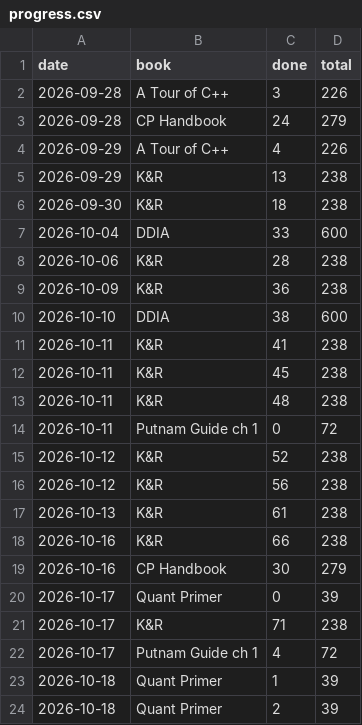
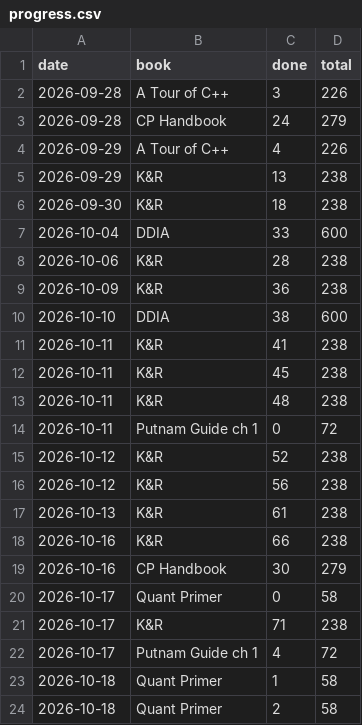
Before and after one commit to Sonok/ReadingList, a CSV file: progress.csv, drawn as a sheet.

```diff
--- a/progress.csv
+++ b/progress.csv
@@ -19,6 +19,6 @@ date,book,done,total
 2026-10-16,CP Handbook,30,279
-2026-10-17,Quant Primer,0,39
+2026-10-17,Quant Primer,0,58
 2026-10-17,K&R,71,238
 2026-10-17,Putnam Guide ch 1,4,72
-2026-10-18,Quant Primer,1,39
-2026-10-18,Quant Primer,2,39
+2026-10-18,Quant Primer,1,58
+2026-10-18,Quant Primer,2,58
```
Also changed, not shown: 4 other files.
